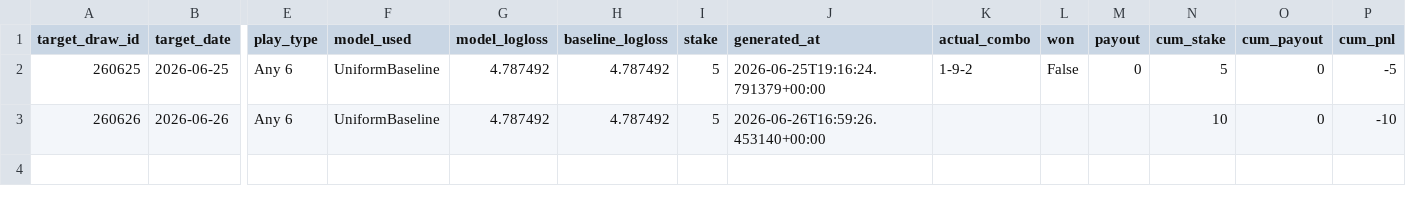
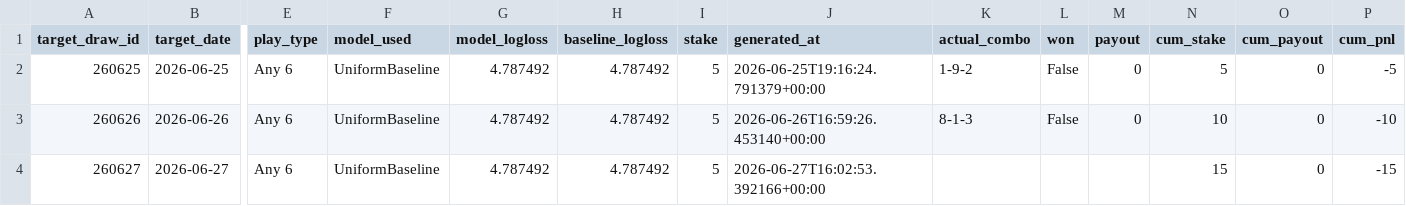
Before and after one commit to Hitanshuu/htlottery, a CSV file: data/predictions.csv, drawn as a sheet; only a part is shown, gaps mark what is left out; rows hold the shown columns only; the diff names each change by its address in the sheet, - before the commit and + after, or states it on an @@ line.

```diff
--- a/data/predictions.csv
+++ b/data/predictions.csv
-K3 (actual_combo): (empty)
+K3 (actual_combo): 8-1-3
-L3 (won): (empty)
+L3 (won): False
-M3 (payout): (empty)
+M3 (payout): 0
+row 4: 260627 | 2026-06-27 | Any 6 | UniformBaseline | 4.787492 | 4.787492 | 5 | 2026-06-27T16:02:53.392166+00:00 |  |  |  | 15 | 0 | -15
```
Also changed, not shown: data/draws.csv, 3 other files.
